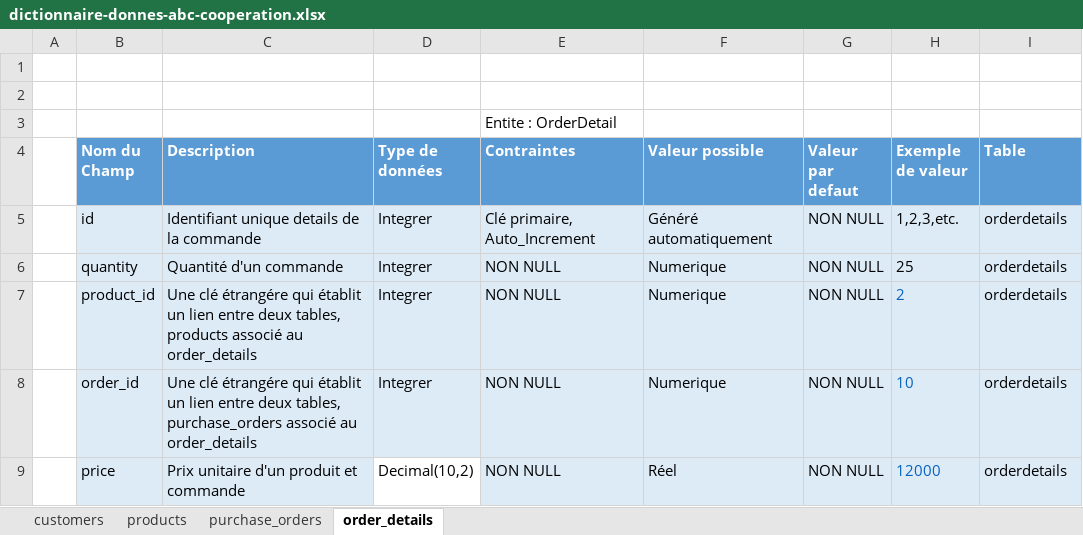
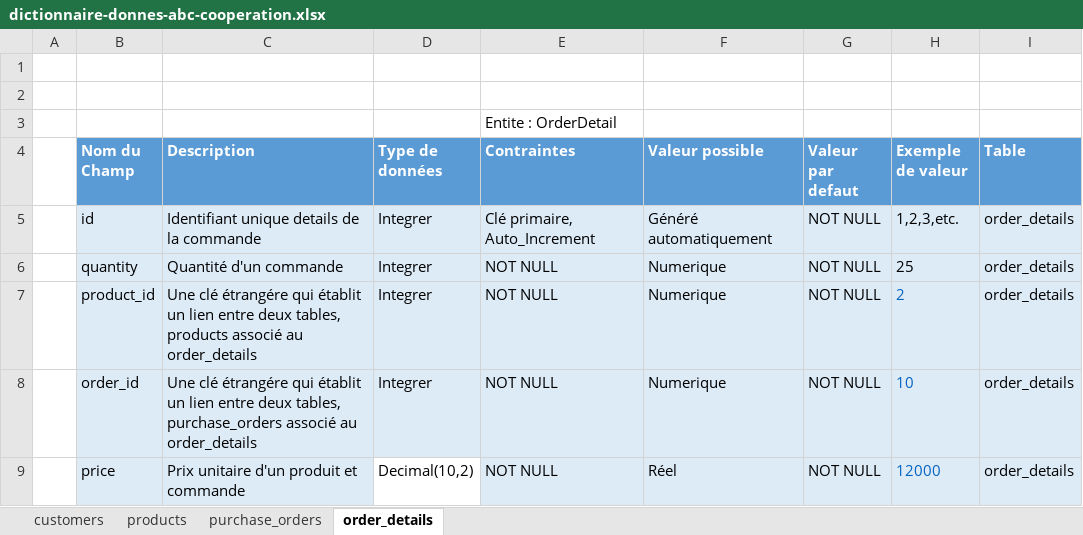
Before and after one commit to MohamedSoumare/projet-abc-cooperation, an Excel workbook: dictionnaire-donnes-abc-cooperation.xlsx, sheet order_details, drawn as a sheet; values as stored, in another font and other column widths than the file's, no borders; table styles not drawn; the diff names each change by its address in the sheet, - before the commit and + after, or states it on an @@ line.

```diff
--- a/dictionnaire-donnes-abc-cooperation.xlsx (sheet order_details)
+++ b/dictionnaire-donnes-abc-cooperation.xlsx (sheet order_details)
-G5:G9 (Valeur par defaut): NON NULL
+G5:G9 (Valeur par defaut): NOT NULL
-I5:I9 (Table): orderdetails
+I5:I9 (Table): order_details
-E6:E9 (Contraintes): NON NULL
+E6:E9 (Contraintes): NOT NULL
```
Also changed, not shown: sheet products, sheet customers, sheet purchase_orders, 4 other files.
